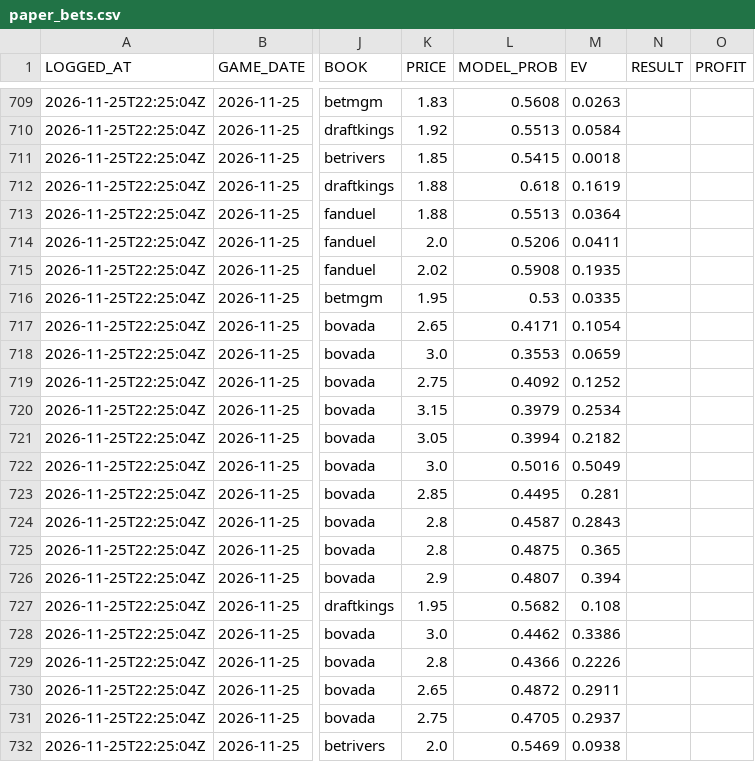
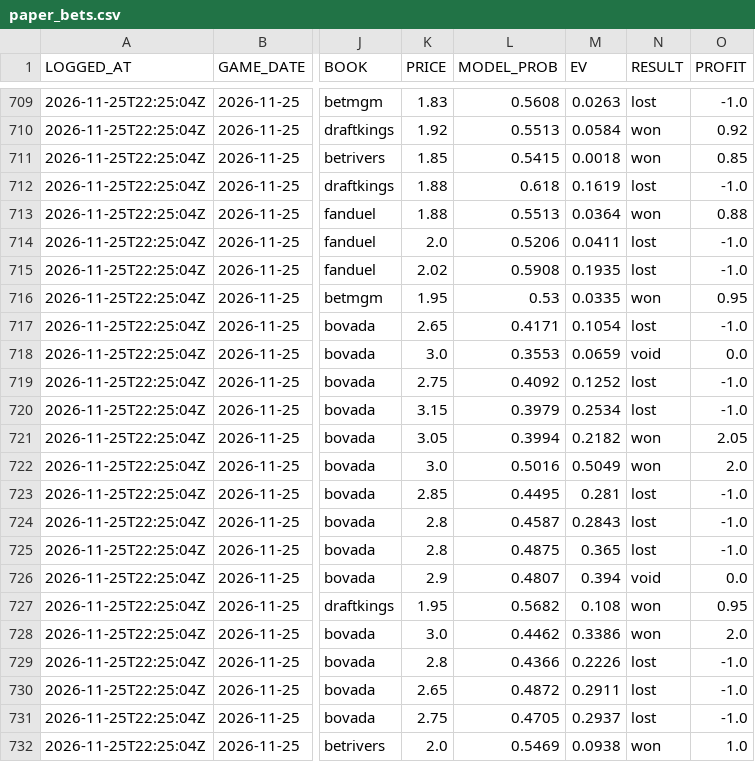
Before and after one commit to QYang5917/nba-win-predictors, a CSV file: predictions/paper_bets.csv, drawn as a sheet; only a part is shown, gaps mark what is left out; the diff covers the shown part only; the diff names each change by its address in the sheet, - before the commit and + after, or states it on an @@ line.

```diff
--- a/predictions/paper_bets.csv
+++ b/predictions/paper_bets.csv
-N709 (RESULT): (empty)
+N709 (RESULT): lost
-O709 (PROFIT): (empty)
+O709 (PROFIT): -1.0
-N710:N711 (RESULT): (empty)
+N710:N711 (RESULT): won
-O710 (PROFIT): (empty)
+O710 (PROFIT): 0.92
-O711 (PROFIT): (empty)
+O711 (PROFIT): 0.85
-N712 (RESULT): (empty)
+N712 (RESULT): lost
-O712 (PROFIT): (empty)
+O712 (PROFIT): -1.0
-N713 (RESULT): (empty)
+N713 (RESULT): won
-O713 (PROFIT): (empty)
+O713 (PROFIT): 0.88
-N714:N715 (RESULT): (empty)
+N714:N715 (RESULT): lost
-O714:O715 (PROFIT): (empty)
+O714:O715 (PROFIT): -1.0
-N716 (RESULT): (empty)
+N716 (RESULT): won
-O716 (PROFIT): (empty)
+O716 (PROFIT): 0.95
-N717 (RESULT): (empty)
+N717 (RESULT): lost
-O717 (PROFIT): (empty)
+O717 (PROFIT): -1.0
-N718 (RESULT): (empty)
+N718 (RESULT): void
-O718 (PROFIT): (empty)
+O718 (PROFIT): 0.0
-N719:N720 (RESULT): (empty)
+N719:N720 (RESULT): lost
-O719:O720 (PROFIT): (empty)
+O719:O720 (PROFIT): -1.0
-N721:N722 (RESULT): (empty)
+N721:N722 (RESULT): won
-O721 (PROFIT): (empty)
+O721 (PROFIT): 2.05
-O722 (PROFIT): (empty)
+O722 (PROFIT): 2.0
-N723:N725 (RESULT): (empty)
+N723:N725 (RESULT): lost
-O723:O725 (PROFIT): (empty)
+O723:O725 (PROFIT): -1.0
-N726 (RESULT): (empty)
+N726 (RESULT): void
-O726 (PROFIT): (empty)
+O726 (PROFIT): 0.0
-N727:N728 (RESULT): (empty)
+N727:N728 (RESULT): won
-O727 (PROFIT): (empty)
+O727 (PROFIT): 0.95
-O728 (PROFIT): (empty)
+O728 (PROFIT): 2.0
-N729:N731 (RESULT): (empty)
+N729:N731 (RESULT): lost
-O729:O731 (PROFIT): (empty)
+O729:O731 (PROFIT): -1.0
-N732 (RESULT): (empty)
+N732 (RESULT): won
-O732 (PROFIT): (empty)
+O732 (PROFIT): 1.0
```
Also changed, not shown: 128 edited cells elsewhere in this file, predictions/games.csv, predictions/props.csv, 1 other file.
